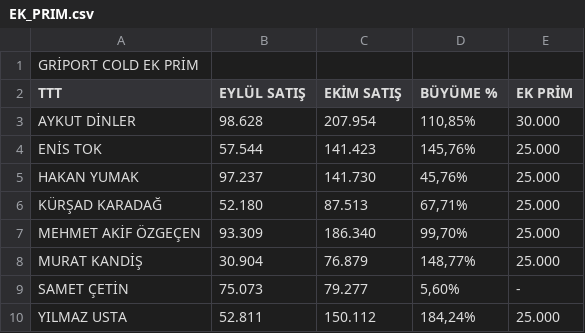
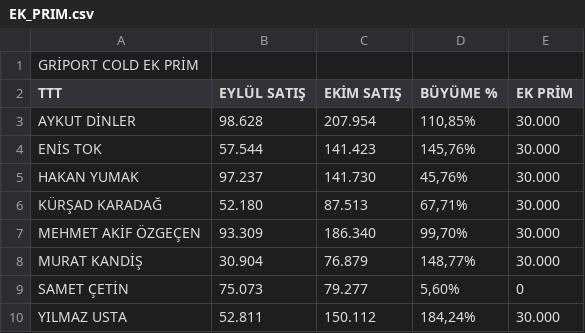
Before and after one commit to yilmazusta28/aslan.samsun.portal, a CSV file: EK_PRIM.csv, drawn as a sheet.

```diff
--- a/EK_PRIM.csv
+++ b/EK_PRIM.csv
@@ -3,8 +3,8 @@ TTT;EYLÜL SATIŞ;EKİM SATIŞ;BÜYÜME %;EK PRİM
 AYKUT DİNLER;98.628;207.954;110,85%;30.000
-ENİS TOK;57.544;141.423;145,76%;25.000
-HAKAN YUMAK;97.237;141.730;45,76%;25.000
-KÜRŞAD KARADAĞ;52.180;87.513;67,71%;25.000
-MEHMET AKİF ÖZGEÇEN;93.309;186.340;99,70%;25.000
-MURAT KANDİŞ;30.904;76.879;148,77%;25.000
-SAMET ÇETİN;75.073;79.277;5,60%;-
-YILMAZ USTA;52.811;150.112;184,24%;25.000
+ENİS TOK;57.544;141.423;145,76%;30.000
+HAKAN YUMAK;97.237;141.730;45,76%;30.000
+KÜRŞAD KARADAĞ;52.180;87.513;67,71%;30.000
+MEHMET AKİF ÖZGEÇEN;93.309;186.340;99,70%;30.000
+MURAT KANDİŞ;30.904;76.879;148,77%;30.000
+SAMET ÇETİN;75.073;79.277;5,60%;0
+YILMAZ USTA;52.811;150.112;184,24%;30.000
```
Also changed, not shown: EK_PRIM_FAMTREC.csv.
